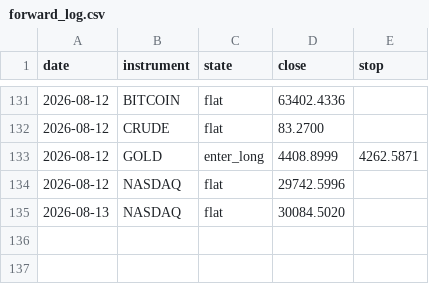
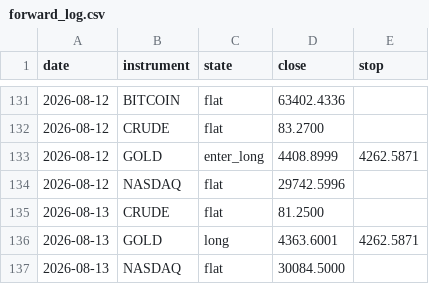
Before and after one commit to ChenGamingIL/falxi-trend-terminal, a CSV file: forward_log.csv, drawn as a sheet; only a part is shown, gaps mark what is left out.

Commit message:
journal: daily state

```diff
--- a/forward_log.csv
+++ b/forward_log.csv
@@ -134,2 +134,4 @@ date,instrument,state,close,stop
 2026-08-12,NASDAQ,flat,29742.5996,
-2026-08-13,NASDAQ,flat,30084.5020,
+2026-08-13,CRUDE,flat,81.2500,
+2026-08-13,GOLD,long,4363.6001,4262.5871
+2026-08-13,NASDAQ,flat,30084.5000,
```
